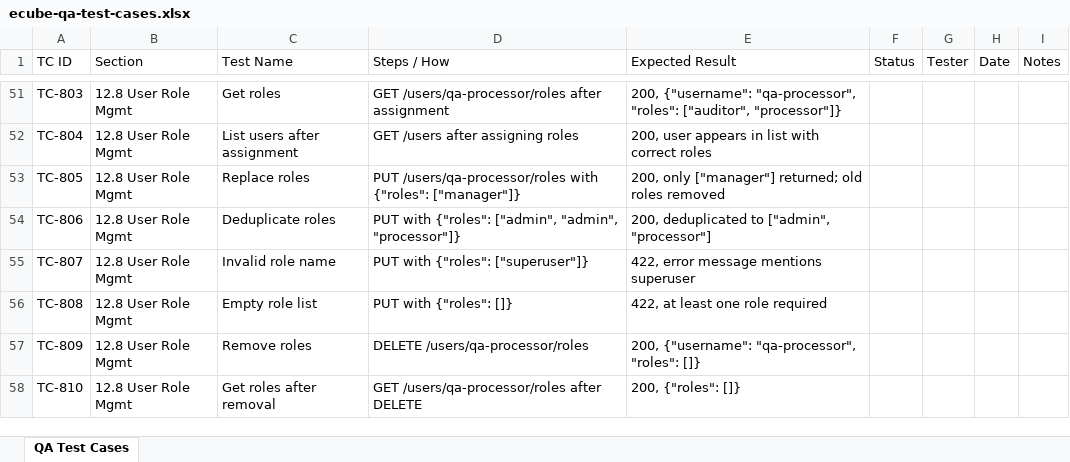
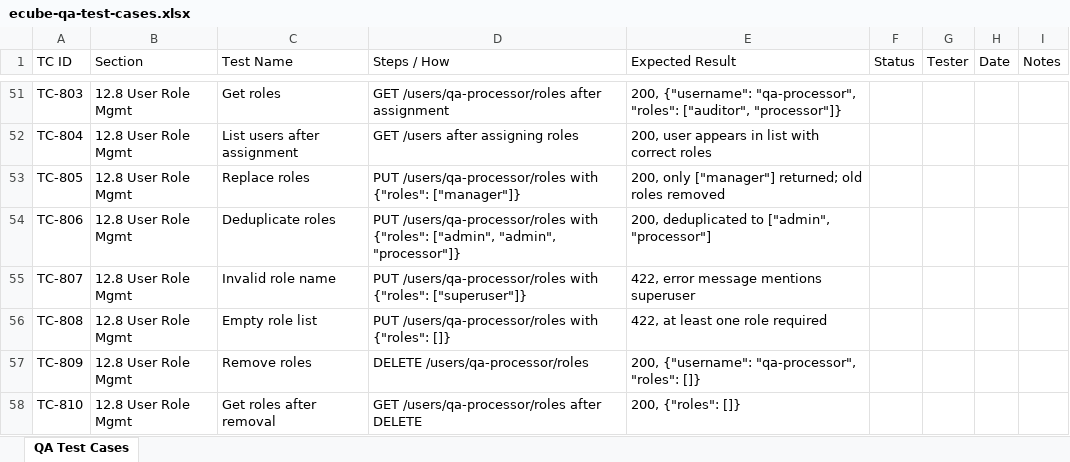
Before and after one commit to t3knoid/ecube, an Excel workbook: documents/operations/ecube-qa-test-cases.xlsx, sheet QA Test Cases, drawn as a sheet; only a part is shown, gaps mark what is left out; values as stored, in another font and other column widths than the file's, no cell formats; the diff covers the shown part only; the diff names each change by its address in the sheet, - before the commit and + after, or states it on an @@ line.

```diff
--- a/documents/operations/ecube-qa-test-cases.xlsx (sheet QA Test Cases)
+++ b/documents/operations/ecube-qa-test-cases.xlsx (sheet QA Test Cases)
-D54 (Steps / How): PUT with {"roles":…
+D54 (Steps / How): PUT /users/qa-processor/roles with {"roles":…
-D55 (Steps / How): PUT with {"roles":…
+D55 (Steps / How): PUT /users/qa-processor/roles with {"roles":…
-D56 (Steps / How): PUT with {"roles": []}
+D56 (Steps / How): PUT /users/qa-processor/roles with {"roles": []}
```
Also changed, not shown: 2 added rows and 45 edited cells elsewhere in this sheet, cell formats, 5 other files.
